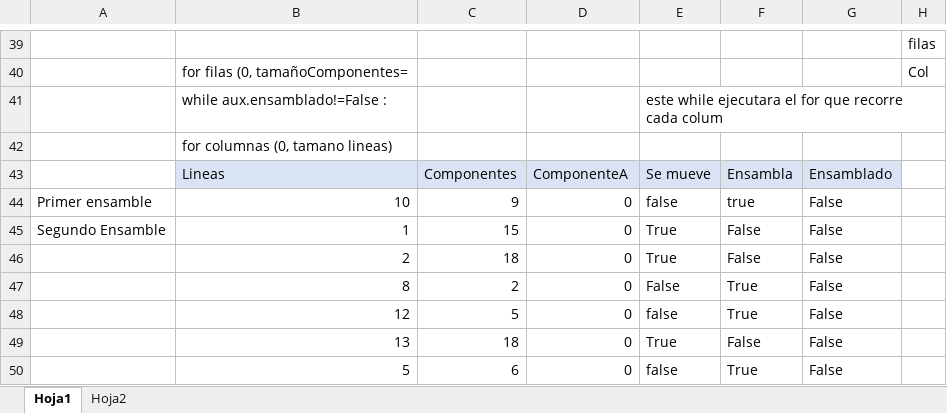
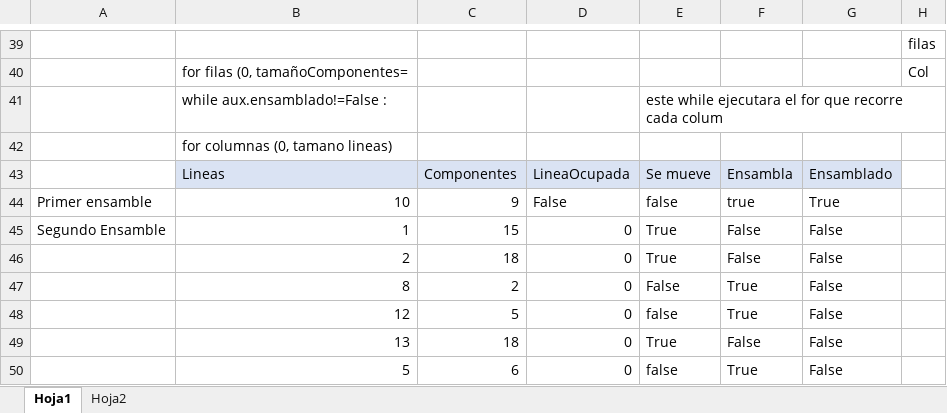
Before and after one commit to carlos11calderon/IPC2_Proyecto2, an Excel workbook: AlgoritmoSimulacion.xlsx, sheet Hoja1, drawn as a sheet; only a part is shown, gaps mark what is left out; values as stored, in another font and other column widths than the file's, no borders; charts and pictures not drawn; the diff names each change by its address in the sheet, - before the commit and + after, or states it on an @@ line.

Commit message:
En la simulacion falta que retome el valor actual donde se quedo quieta la maquina y que los demas esperen a que llegue

```diff
--- a/AlgoritmoSimulacion.xlsx (sheet Hoja1)
+++ b/AlgoritmoSimulacion.xlsx (sheet Hoja1)
-D43: ComponenteA
+D43: LineaOcupada
-D44: 0
+D44: False
-G44: False
+G44: True
```
Also changed, not shown: 3 other files.
